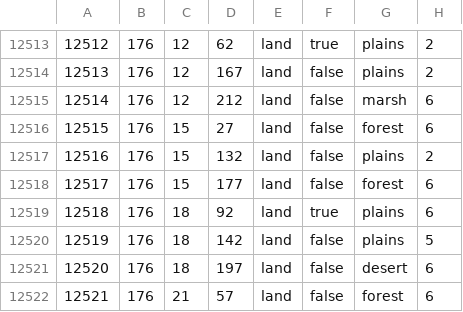
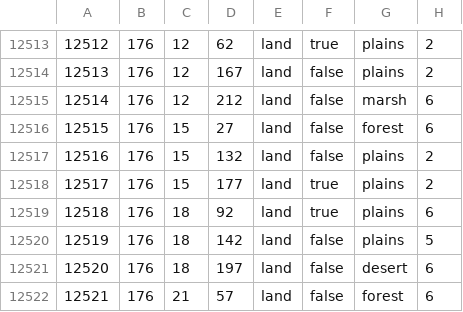
Before and after one commit to SilentEnforcer/tgwr-mod, a CSV file: map/definition.csv, drawn as a sheet; only a part is shown, gaps mark what is left out.

```diff
--- a/map/definition.csv
+++ b/map/definition.csv
@@ -12517,3 +12517,3 @@
 12516;176;15;132;land;false;plains;2
-12517;176;15;177;land;false;forest;6
+12517;176;15;177;land;true;plains;2
 12518;176;18;92;land;true;plains;6
```
Also changed, not shown: 9 other files.
